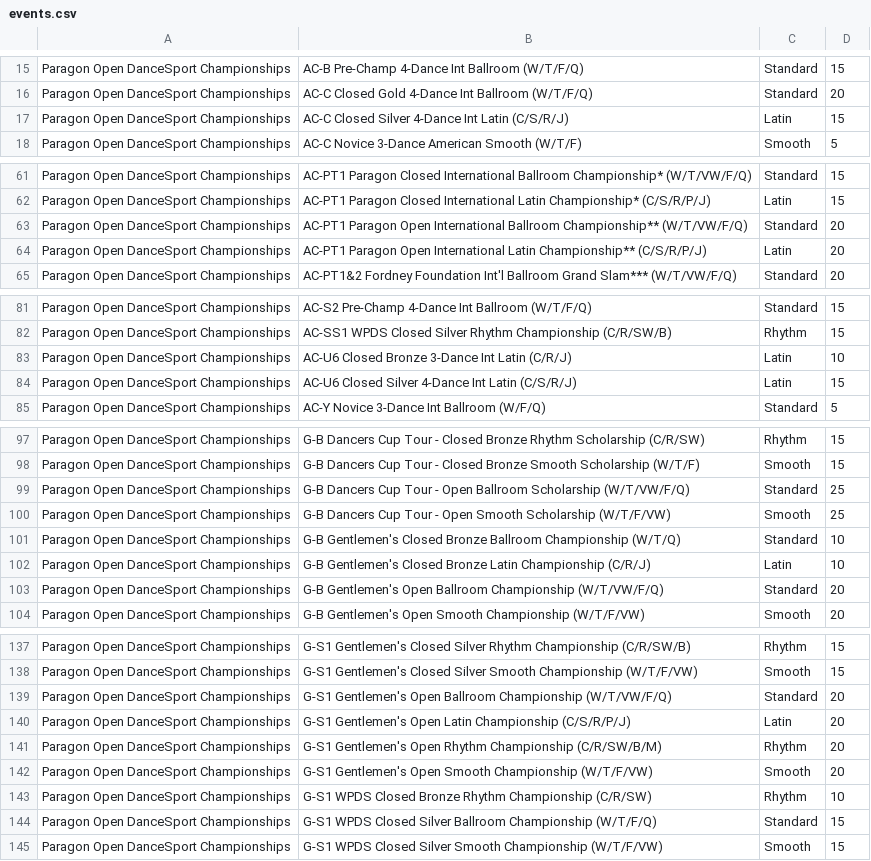
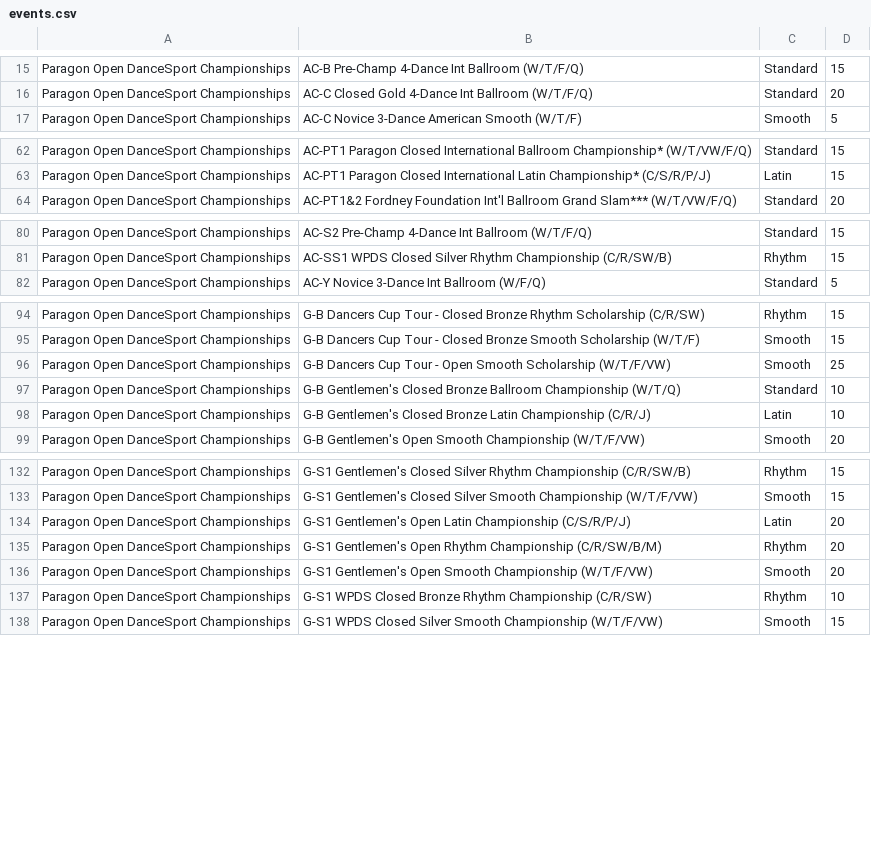
Before and after one commit to dlanghorne0428/heatsheet, a CSV file: data/2019/Comps/Paragon Open DanceSport Championships/events.csv, drawn as a sheet; only a part is shown, gaps mark what is left out; removed rows and columns are numbered as before the commit, all else as after; the diff covers the shown part only; the diff names each change by its address in the sheet, - before the commit and + after, or states it on an @@ line.

```diff
--- a/data/2019/Comps/Paragon Open DanceSport Championships/events.csv
+++ b/data/2019/Comps/Paragon Open DanceSport Championships/events.csv
-row 17: Paragon Open DanceSport Championships | AC-C Closed Silver 4-Dance Int Latin (C/S/R/J) | Latin | 15
-row 63: Paragon Open DanceSport Championships | AC-PT1 Paragon Open International Ballroom Championship** (W/T/VW/F/Q) | Standard | 20
-row 64: Paragon Open DanceSport Championships | AC-PT1 Paragon Open International Latin Championship** (C/S/R/P/J) | Latin | 20
-row 83: Paragon Open DanceSport Championships | AC-U6 Closed Bronze 3-Dance Int Latin (C/R/J) | Latin | 10
-row 84: Paragon Open DanceSport Championships | AC-U6 Closed Silver 4-Dance Int Latin (C/S/R/J) | Latin | 15
-row 99: Paragon Open DanceSport Championships | G-B Dancers Cup Tour - Open Ballroom Scholarship (W/T/VW/F/Q) | Standard | 25
-row 103: Paragon Open DanceSport Championships | G-B Gentlemen's Open Ballroom Championship (W/T/VW/F/Q) | Standard | 20
-row 139: Paragon Open DanceSport Championships | G-S1 Gentlemen's Open Ballroom Championship (W/T/VW/F/Q) | Standard | 20
-row 144: Paragon Open DanceSport Championships | G-S1 WPDS Closed Silver Ballroom Championship (W/T/F/Q) | Standard | 15
```
Also changed, not shown: 3 added rows and 3 removed rows elsewhere in this file, 7 other files.
